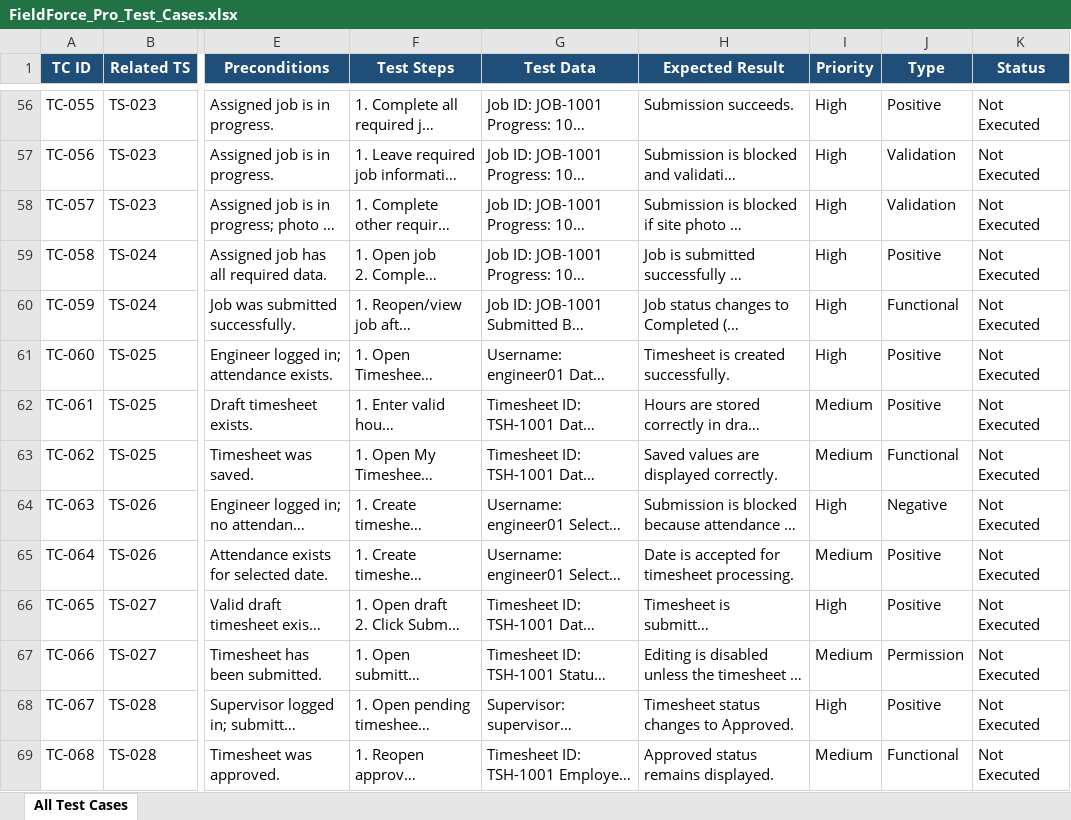
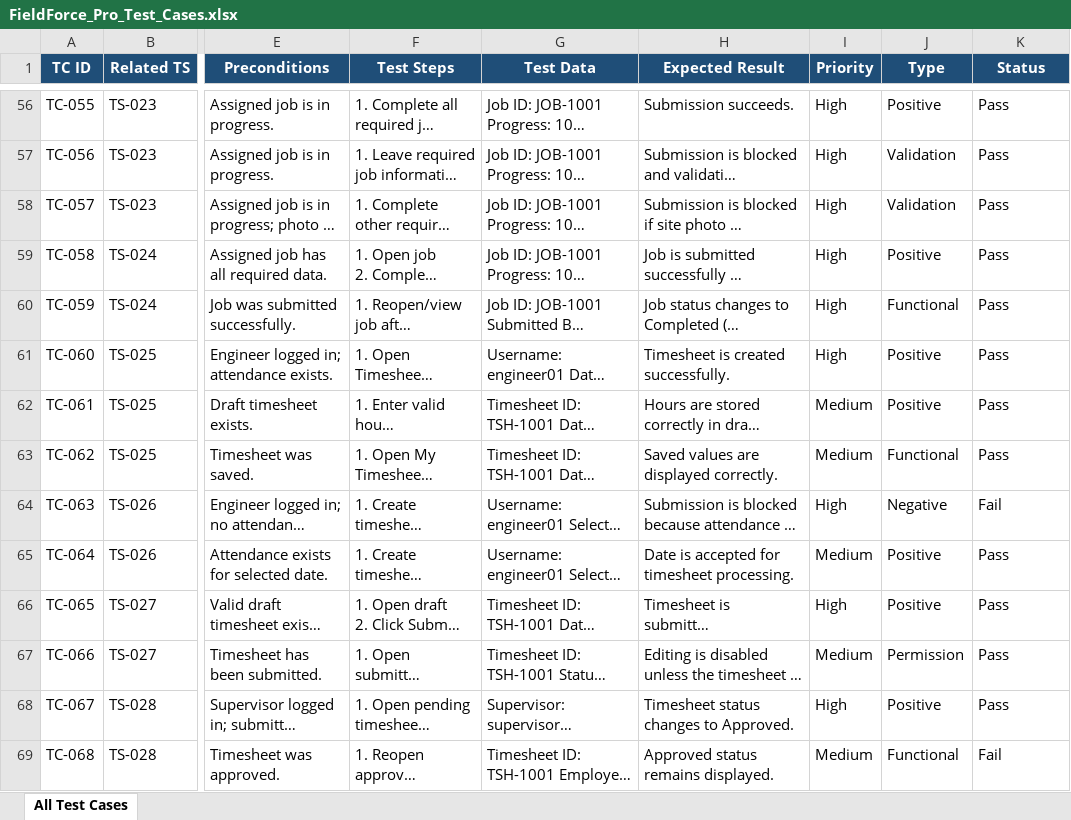
Before and after one commit to Bee-qa/FieldForce-Pro-QA-Portfolio, an Excel workbook: 05_Test_Design/FieldForce_Pro_Test_Cases.xlsx, sheet All Test Cases, drawn as a sheet; only a part is shown, gaps mark what is left out; long unchanged cells end in …; values as stored, in another font and other column widths than the file's, no borders; conditional formats and table styles not drawn; the diff covers the shown part only; the diff names each change by its address in the sheet, - before the commit and + after, or states it on an @@ line.

Commit message:
Add test execution results and defect documentation

```diff
--- a/05_Test_Design/FieldForce_Pro_Test_Cases.xlsx (sheet All Test Cases)
+++ b/05_Test_Design/FieldForce_Pro_Test_Cases.xlsx (sheet All Test Cases)
-K56:K63 (Status): Not Executed
+K56:K63 (Status): Pass
-K64 (Status): Not Executed
+K64 (Status): Fail
-K65:K68 (Status): Not Executed
+K65:K68 (Status): Pass
-K69 (Status): Not Executed
+K69 (Status): Fail
```
Also changed, not shown: 74 edited cells elsewhere in this sheet, 3 other files.
